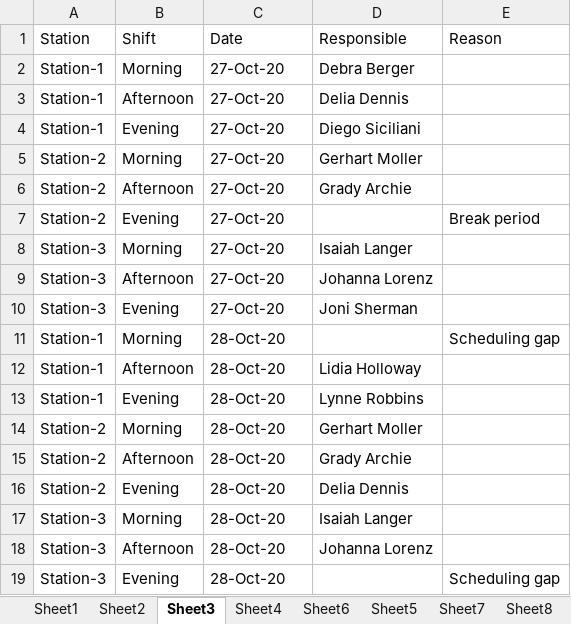
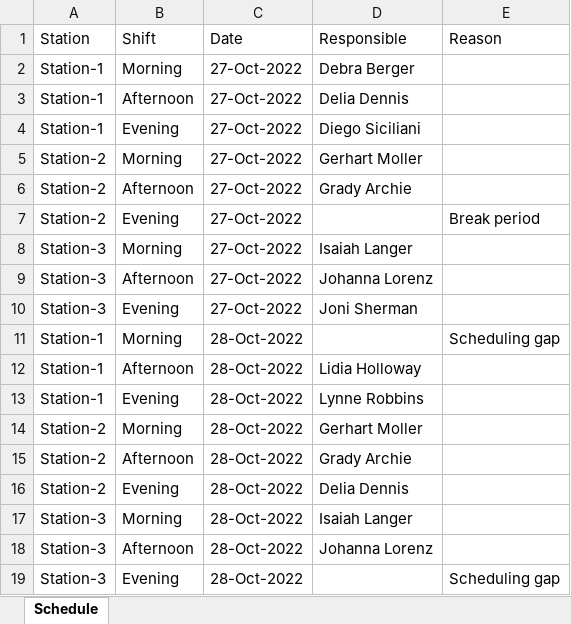
Before and after one commit to OfficeDev/office-scripts-docs, an Excel workbook: docs/resources/samples/table-filter.xlsx, sheet Schedule, drawn as a sheet; values as stored, in another font and other column widths than the file's, no borders; table styles not drawn; the diff names each change by its address in the sheet, - before the commit and + after, or states it on an @@ line.

```diff
--- a/docs/resources/samples/table-filter.xlsx (sheet Schedule)
+++ b/docs/resources/samples/table-filter.xlsx (sheet Schedule)
-sheet tab: Sheet3
+sheet tab: Schedule
-sheet tab: Sheet1
-sheet tab: Sheet2
-sheet tab: Sheet4
-sheet tab: Sheet6
-sheet tab: Sheet5
-sheet tab: Sheet7
-sheet tab: Sheet8
-C2:C10 (Date): 27-Oct-20
+C2:C10 (Date): 27-Oct-2022
-C11:C19 (Date): 28-Oct-20
+C11:C19 (Date): 28-Oct-2022
```
Also changed, not shown: charts or pictures, 6 other files.
